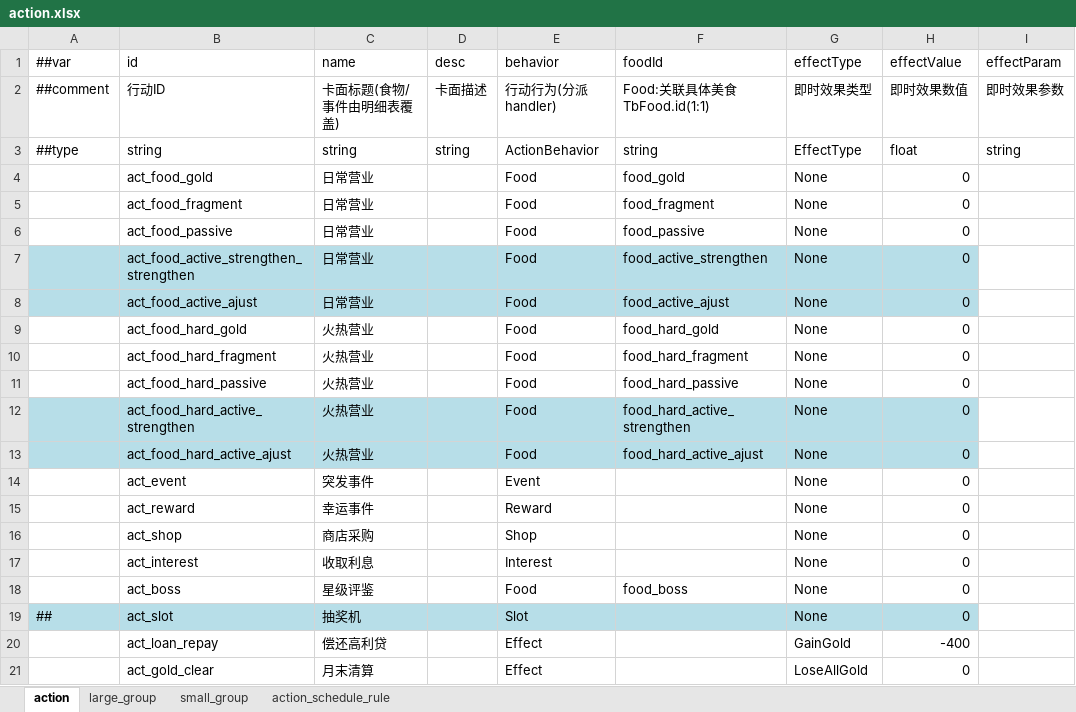
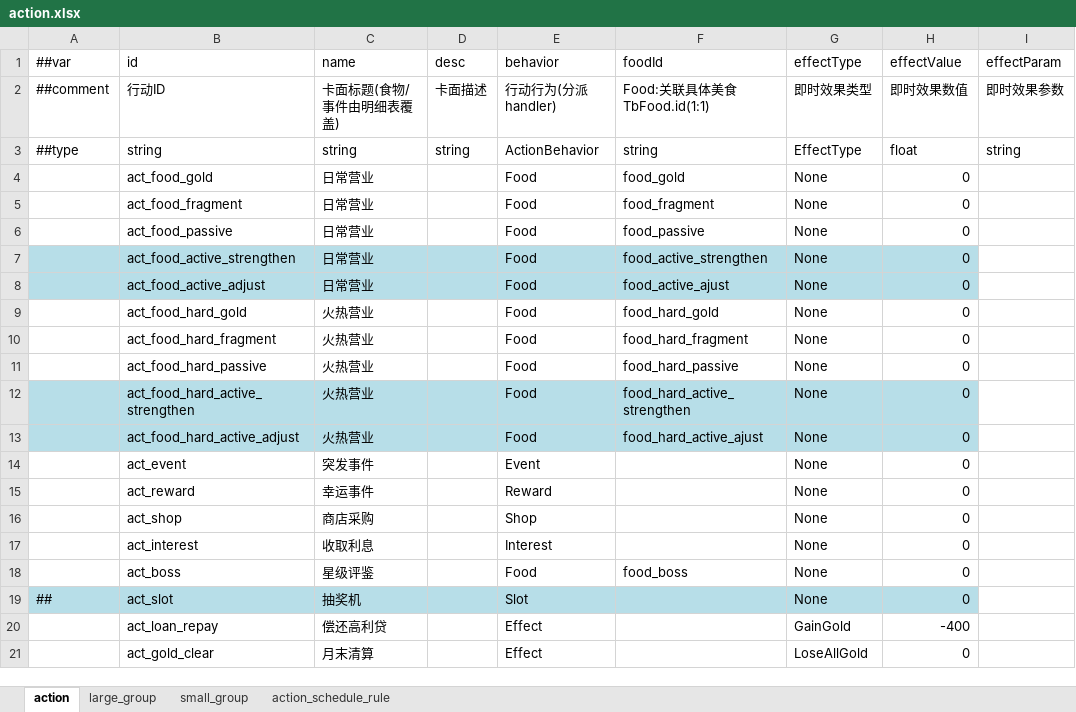
Before and after one commit to 2563495284/gourmetproject, an Excel workbook: GourmetProject/GameConfig/Datas/action.xlsx, sheet action, drawn as a sheet; only a part is shown; values as stored, in another font and other column widths than the file's, no borders; the diff names each change by its address in the sheet, - before the commit and + after, or states it on an @@ line.

```diff
--- a/GourmetProject/GameConfig/Datas/action.xlsx (sheet action)
+++ b/GourmetProject/GameConfig/Datas/action.xlsx (sheet action)
-B7 (id): act_food_active_strengthen_strengthen
+B7 (id): act_food_active_strengthen
-B8 (id): act_food_active_ajust
+B8 (id): act_food_active_adjust
-B13 (id): act_food_hard_active_ajust
+B13 (id): act_food_hard_active_adjust
```
Also changed, not shown: sheet large_group, sheet small_group, 3 other files.
